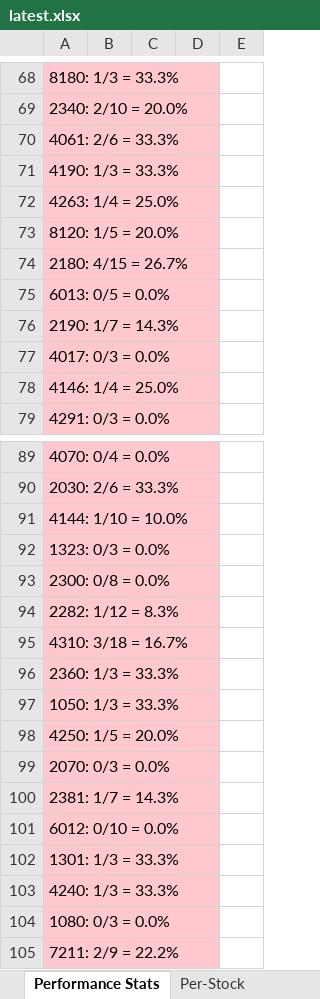
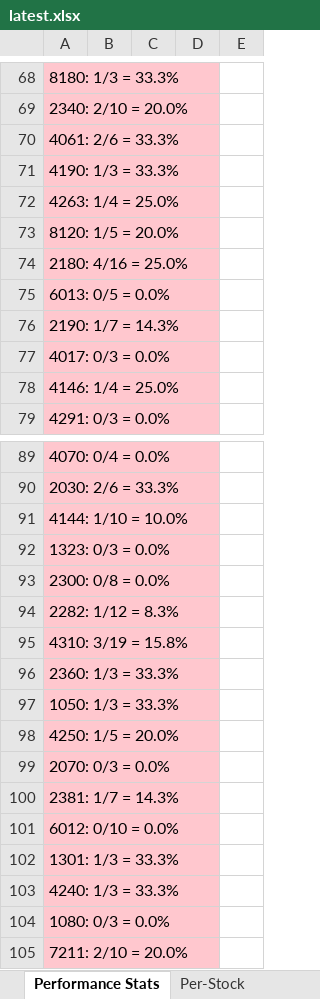
Before and after one commit to dhaher3337-debug/tadawul-swing, an Excel workbook: paper_trades/latest.xlsx, sheet Performance Stats, drawn as a sheet; only a part is shown, gaps mark what is left out; values as stored, in another font and other column widths than the file's, no borders; the diff covers the shown part only; the diff names each change by its address in the sheet, - before the commit and + after, or states it on an @@ line.

```diff
--- a/paper_trades/latest.xlsx (sheet Performance Stats)
+++ b/paper_trades/latest.xlsx (sheet Performance Stats)
-A74: 2180: 4/15 = 26.7%
+A74: 2180: 4/16 = 25.0%
-A95: 4310: 3/18 = 16.7%
+A95: 4310: 3/19 = 15.8%
-A105: 7211: 2/9 = 22.2%
+A105: 7211: 2/10 = 20.0%
```
Also changed, not shown: 23 edited cells elsewhere in this sheet, sheet Active Trades, sheet Closed Trades, sheet Per-Stock, 32 other files.
